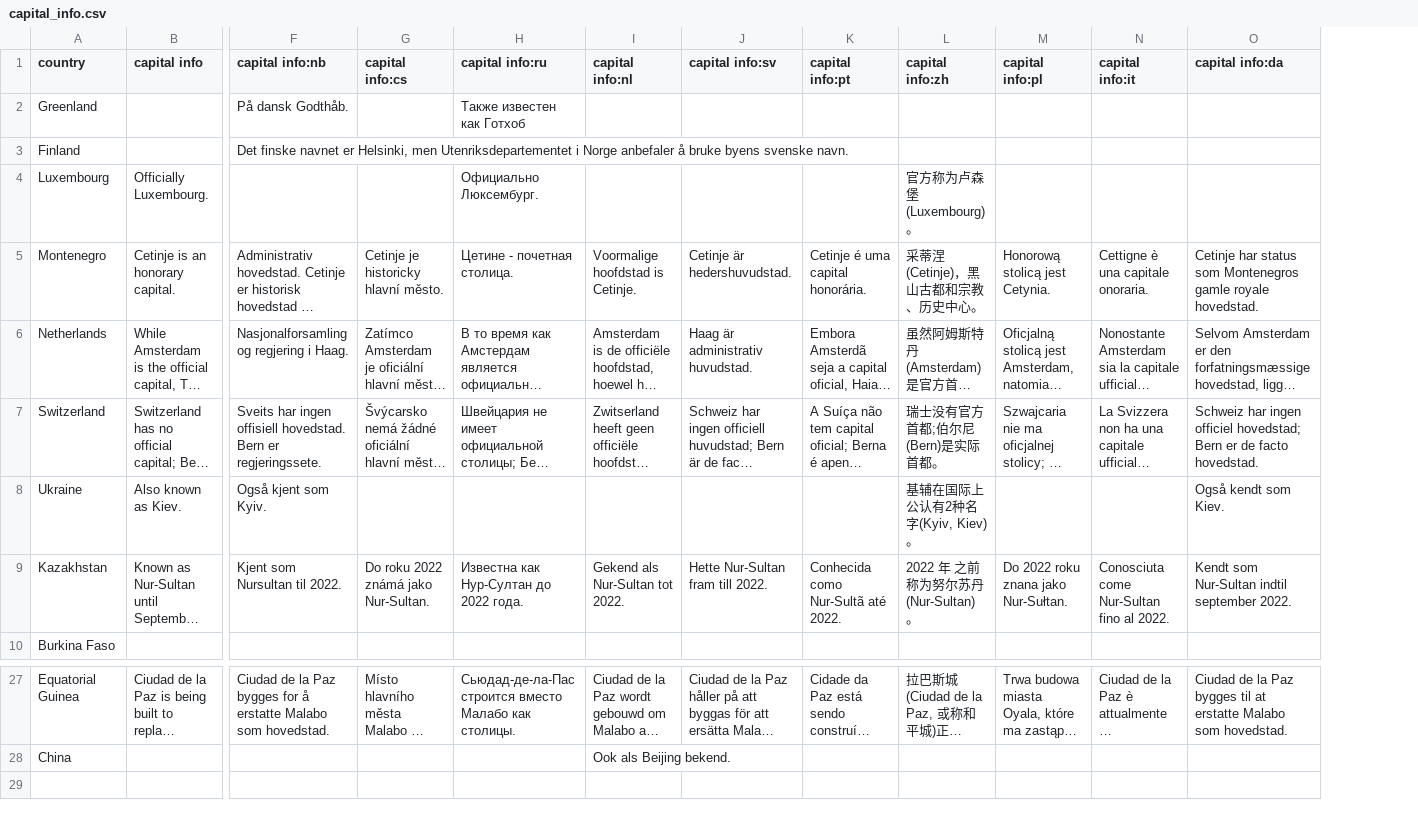
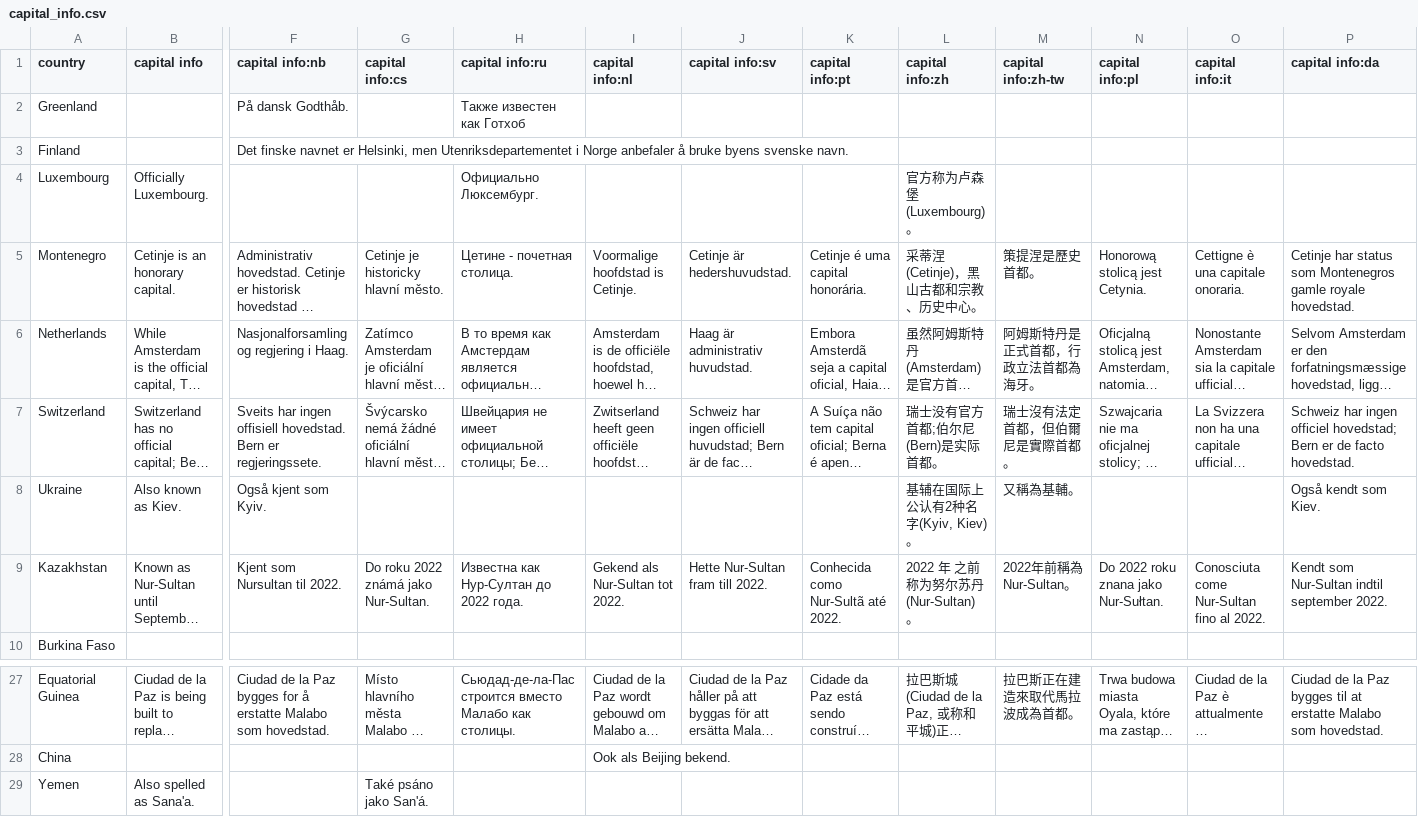
Before and after one commit to Joel-Mueller/world-quiz, a CSV file: client/public/data/capital_info.csv, drawn as a sheet; only a part is shown, gaps mark what is left out; long unchanged cells end in …; rows hold the shown columns only; the diff names each change by its address in the sheet, - before the commit and + after, or states it on an @@ line.

```diff
--- a/client/public/data/capital_info.csv
+++ b/client/public/data/capital_info.csv
+column M (capital info:zh-tw), rows 5-9: 策提涅是歷史首都。 | 阿姆斯特丹是正式首都，行政立法首都為海牙。 | 瑞士沒有法定首都，但伯爾尼是實際首都。 | 又稱為基輔。 | 2022年前稱為Nur-Sultan。; row 27: 拉巴斯正在建造來取代馬拉波成為首都。
+row 29: Yemen | Also spelled as Sana'a. |  | Také psáno jako San'á.
```
Also changed, not shown: client/public/data/capital.csv, client/public/data/capital_hint.csv, 10 other files.
